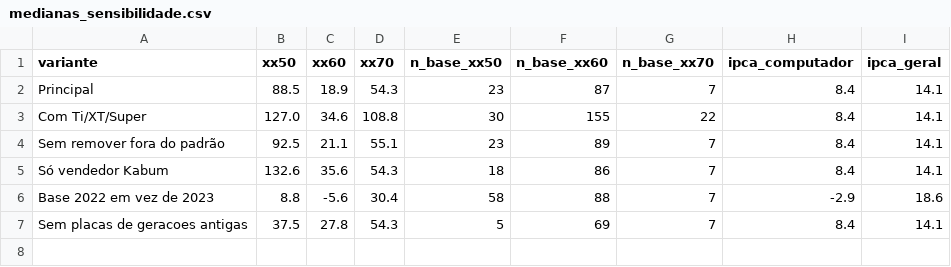
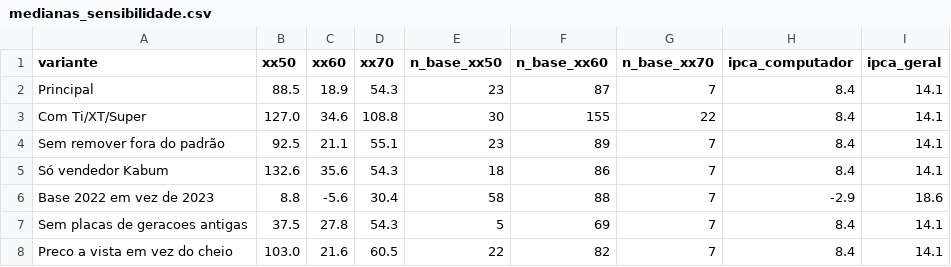
Before and after one commit to Dhstefanoski/ipca-placas-de-video, a CSV file: dados/medianas_sensibilidade.csv, drawn as a sheet; the diff names each change by its address in the sheet, - before the commit and + after, or states it on an @@ line.

Commit message:
sensibilidade: variante do indice com preco a vista

```diff
--- a/dados/medianas_sensibilidade.csv
+++ b/dados/medianas_sensibilidade.csv
+row 8: Preco a vista em vez do cheio | 103.0 | 21.6 | 60.5 | 22 | 82 | 7 | 8.4 | 14.1
```
Also changed, not shown: 6 other files.
